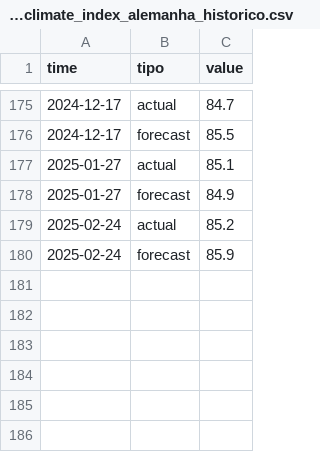
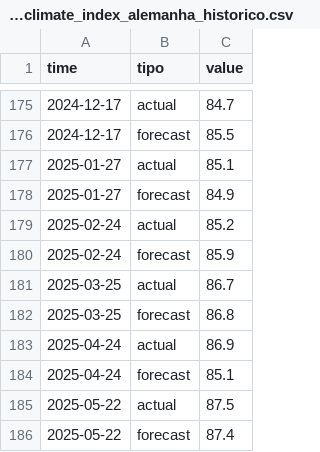
Before and after one commit to MagnumJulio/zonadoeuro-centraldedados, a CSV file: datasets/sentimento_economico/ifo_business_climate_index_alemanha_historico.csv, drawn as a sheet; only a part is shown, gaps mark what is left out; the diff names each change by its address in the sheet, - before the commit and + after, or states it on an @@ line.

```diff
--- a/datasets/sentimento_economico/ifo_business_climate_index_alemanha_historico.csv
+++ b/datasets/sentimento_economico/ifo_business_climate_index_alemanha_historico.csv
+row 181: 2025-03-25 | actual | 86.7
+row 182: 2025-03-25 | forecast | 86.8
+row 183: 2025-04-24 | actual | 86.9
+row 184: 2025-04-24 | forecast | 85.1
+row 185: 2025-05-22 | actual | 87.5
+row 186: 2025-05-22 | forecast | 87.4
```
Also changed, not shown: datasets/atividade_economica/pib_historico.csv, datasets/inflacao/hicp_historico.csv, 24 other files.
